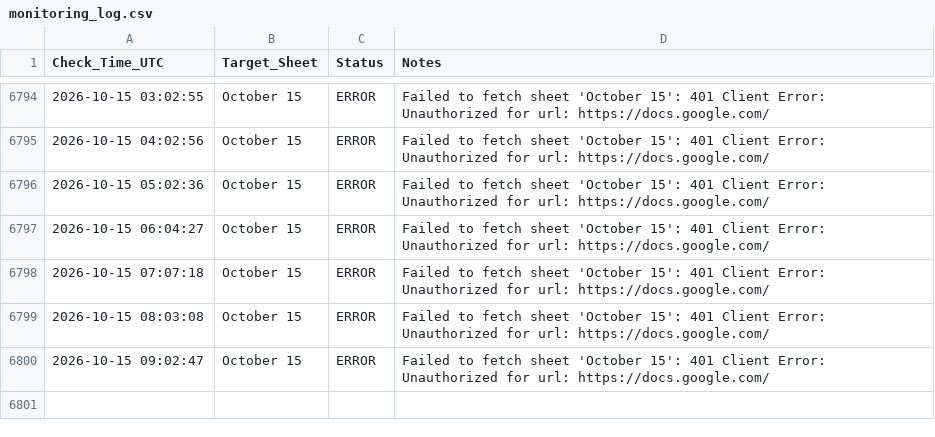
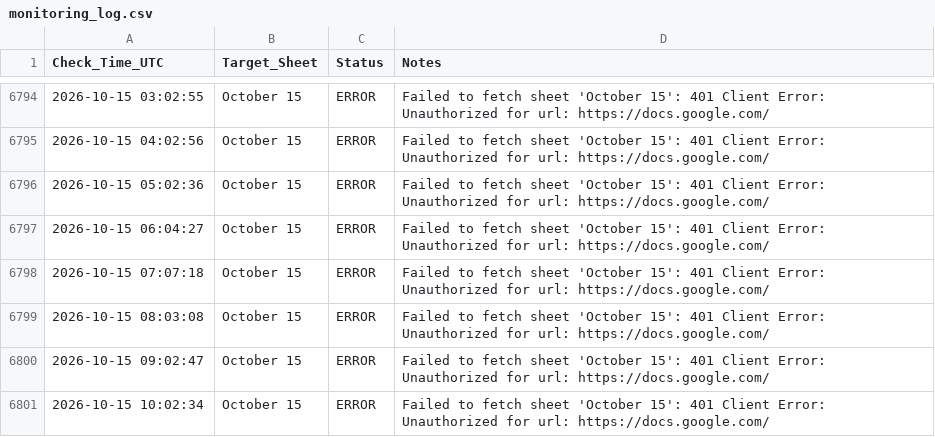
Before and after one commit to Yashwanth9394/sheet-notifier, a CSV file: monitoring_log.csv, drawn as a sheet; only a part is shown, gaps mark what is left out; the diff names each change by its address in the sheet, - before the commit and + after, or states it on an @@ line.

Commit message:
📈 Update sheet availability log

```diff
--- a/monitoring_log.csv
+++ b/monitoring_log.csv
+row 6801: 2026-10-15 10:02:34 | October 15 | ERROR | Failed to fetch sheet 'October 15': 401 Client Error: Unauthorized for url: https://docs.google.com/
```
